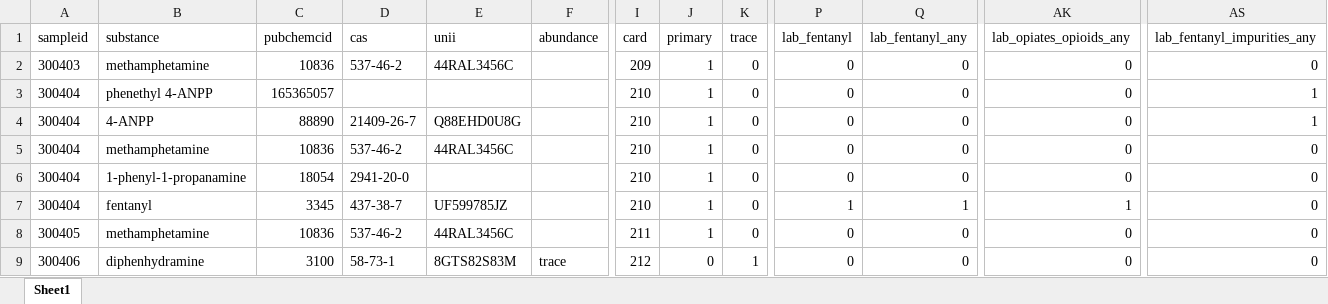
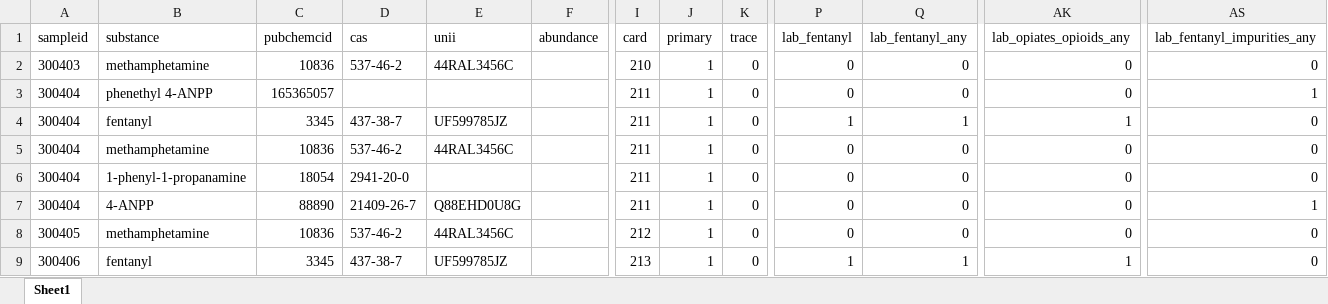
Before and after one commit to opioiddatalab/drugchecking, an Excel workbook: datasets/selfservice/hnc/lab_detail.xlsx, sheet Sheet1, drawn as a sheet; only a part is shown, gaps mark what is left out; values as stored, in another font and other column widths than the file's, no borders; the diff covers the shown part only; the diff names each change by its address in the sheet, - before the commit and + after, or states it on an @@ line.

```diff
--- a/datasets/selfservice/hnc/lab_detail.xlsx (sheet Sheet1)
+++ b/datasets/selfservice/hnc/lab_detail.xlsx (sheet Sheet1)
-I2 (card): 209
+I2 (card): 210
-I3:I7 (card): 210
+I3:I7 (card): 211
-B4 (substance): 4-ANPP
+B4 (substance): fentanyl
-C4 (pubchemcid): 88890
+C4 (pubchemcid): 3345
-D4 (cas): 21409-26-7
+D4 (cas): 437-38-7
-E4 (unii): Q88EHD0U8G
+E4 (unii): UF599785JZ
-P4 (lab_fentanyl): 0
+P4 (lab_fentanyl): 1
-Q4 (lab_fentanyl_any): 0
+Q4 (lab_fentanyl_any): 1
-AK4 (lab_opiates_opioids_any): 0
+AK4 (lab_opiates_opioids_any): 1
-AS4 (lab_fentanyl_impurities_any): 1
+AS4 (lab_fentanyl_impurities_any): 0
-B7 (substance): fentanyl
+B7 (substance): 4-ANPP
-C7 (pubchemcid): 3345
+C7 (pubchemcid): 88890
-D7 (cas): 437-38-7
+D7 (cas): 21409-26-7
-E7 (unii): UF599785JZ
+E7 (unii): Q88EHD0U8G
-P7 (lab_fentanyl): 1
+P7 (lab_fentanyl): 0
-Q7 (lab_fentanyl_any): 1
+Q7 (lab_fentanyl_any): 0
-AK7 (lab_opiates_opioids_any): 1
+AK7 (lab_opiates_opioids_any): 0
-AS7 (lab_fentanyl_impurities_any): 0
+AS7 (lab_fentanyl_impurities_any): 1
-I8 (card): 211
+I8 (card): 212
-B9 (substance): diphenhydramine
+B9 (substance): fentanyl
-C9 (pubchemcid): 3100
+C9 (pubchemcid): 3345
-D9 (cas): 58-73-1
+D9 (cas): 437-38-7
-E9 (unii): 8GTS82S83M
+E9 (unii): UF599785JZ
-F9 (abundance): trace
+F9 (abundance): (empty)
-I9 (card): 212
+I9 (card): 213
-J9 (primary): 0
+J9 (primary): 1
-K9 (trace): 1
+K9 (trace): 0
-P9 (lab_fentanyl): 0
+P9 (lab_fentanyl): 1
-Q9 (lab_fentanyl_any): 0
+Q9 (lab_fentanyl_any): 1
-AK9 (lab_opiates_opioids_any): 0
+AK9 (lab_opiates_opioids_any): 1
```
Also changed, not shown: 803 edited cells elsewhere in this sheet, datasets/labservice/unc_gcms.xlsx, datasets/nc/nc_analysis_dataset.xlsx, 52 other files.
